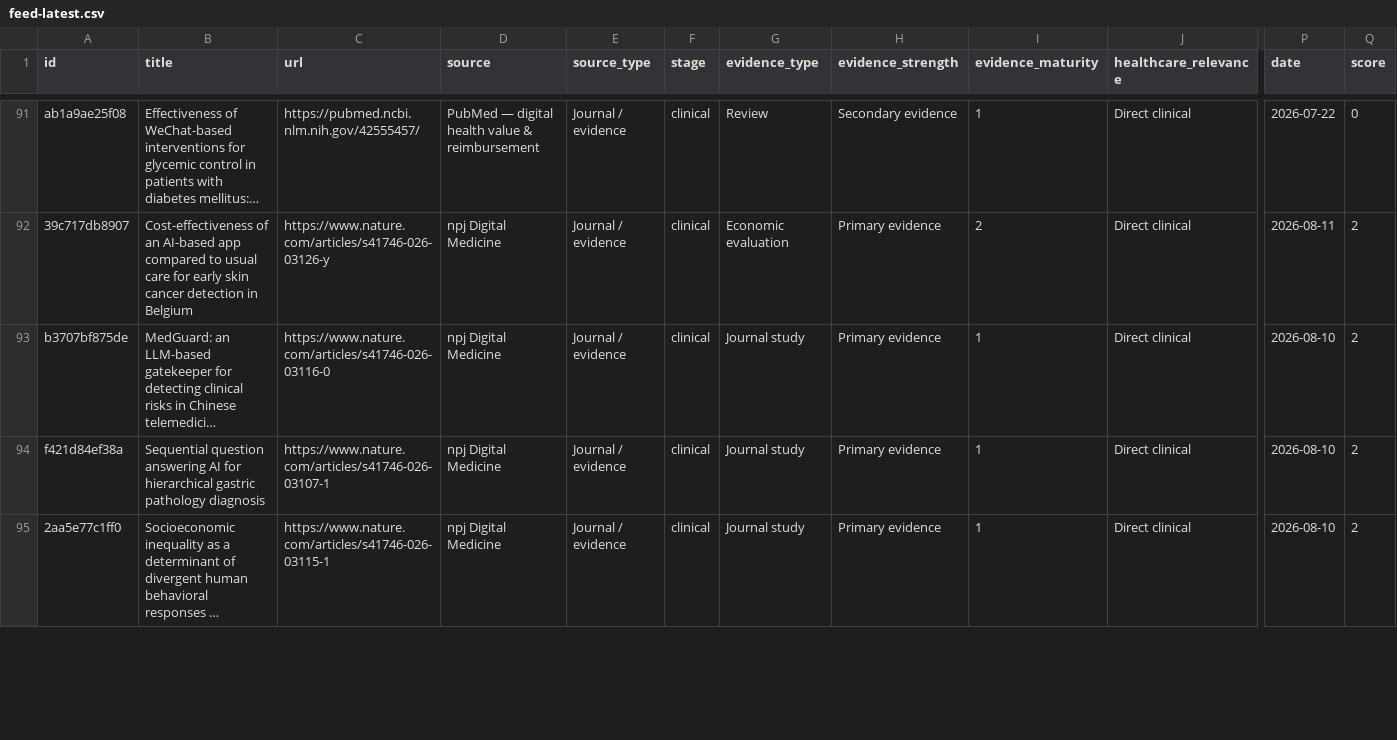
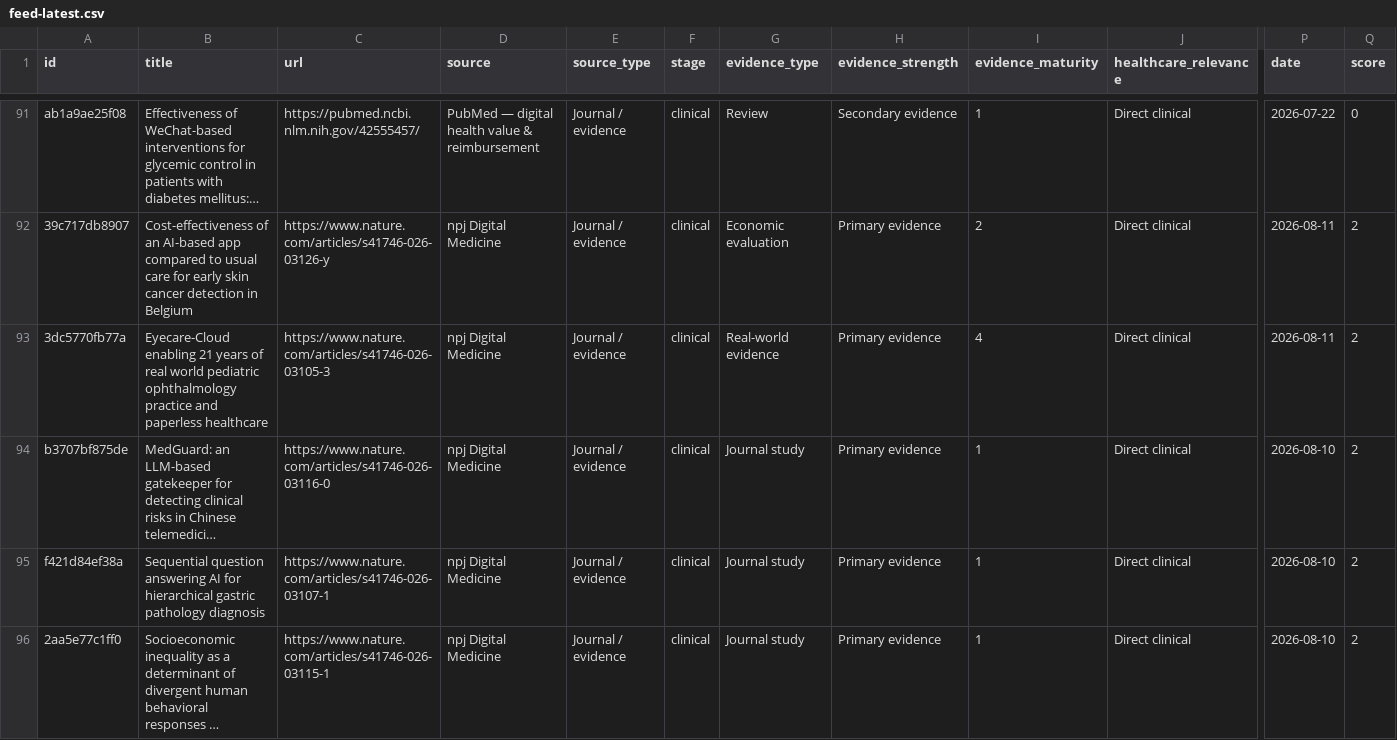
Before and after one commit to asarmah123/ai-health-evidence-monitor, a CSV file: docs/data/feed-latest.csv, drawn as a sheet; only a part is shown, gaps mark what is left out; long unchanged cells end in …; rows hold the shown columns only; the diff covers the shown part only; the diff names each change by its address in the sheet, - before the commit and + after, or states it on an @@ line.

Commit message:
feed: 2026-08-11

```diff
--- a/docs/data/feed-latest.csv
+++ b/docs/data/feed-latest.csv
+row 93: 3dc5770fb77a | Eyecare-Cloud enabling 21 years of real world pediatric ophthalmology practice and paperless healthcare | https://www.nature.com/articles/s41746-026-03105-3 | npj Digital Medicine | Journal / evidence | clinical | Real-world evidence | Primary evidence | 4 | Direct clinical | 2026-08-11 | 2
```
Also changed, not shown: 1 removed row and 14 edited cells elsewhere in this file, 23 other files.
